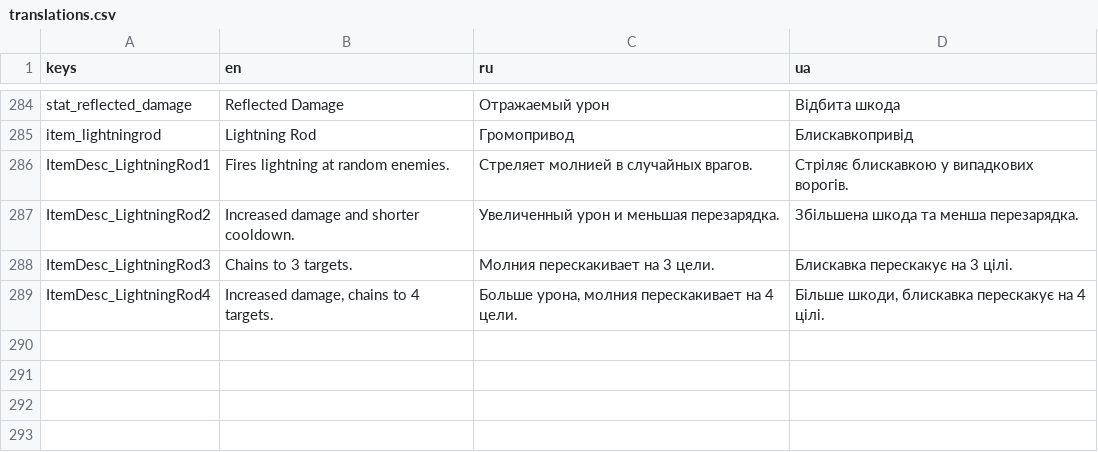
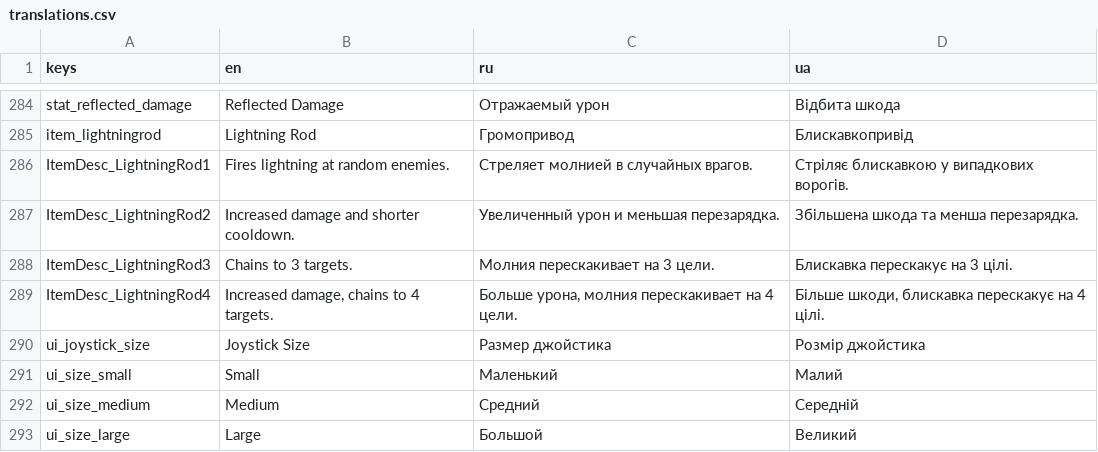
Before and after one commit to toxiclim3/Vox-Solaris-VS-clone, a CSV file: translations/translations.csv, drawn as a sheet; only a part is shown, gaps mark what is left out; the diff names each change by its address in the sheet, - before the commit and + after, or states it on an @@ line.

```diff
--- a/translations/translations.csv
+++ b/translations/translations.csv
+row 290: ui_joystick_size | Joystick Size | Размер джойстика | Розмір джойстика
+row 291: ui_size_small | Small | Маленький | Малий
+row 292: ui_size_medium | Medium | Средний | Середній
+row 293: ui_size_large | Large | Большой | Великий
```
Also changed, not shown: 7 other files.
